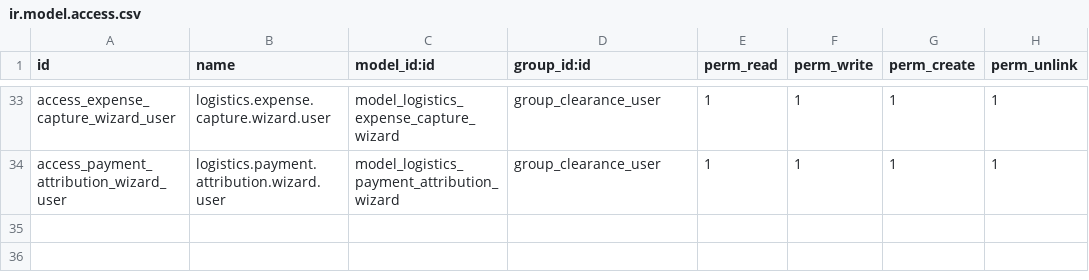
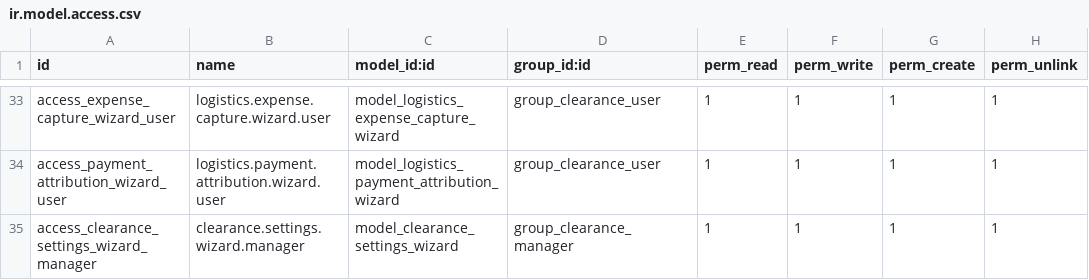
Before and after one commit to Nekoutb/odoo_elite_ad, a CSV file: addons/elite_clearance/security/ir.model.access.csv, drawn as a sheet; only a part is shown, gaps mark what is left out; the diff names each change by its address in the sheet, - before the commit and + after, or states it on an @@ line.

```diff
--- a/addons/elite_clearance/security/ir.model.access.csv
+++ b/addons/elite_clearance/security/ir.model.access.csv
+row 35: access_clearance_settings_wizard_manager | clearance.settings.wizard.manager | model_clearance_settings_wizard | group_clearance_manager | 1 | 1 | 1 | 1
```
Also changed, not shown: 9 other files.
